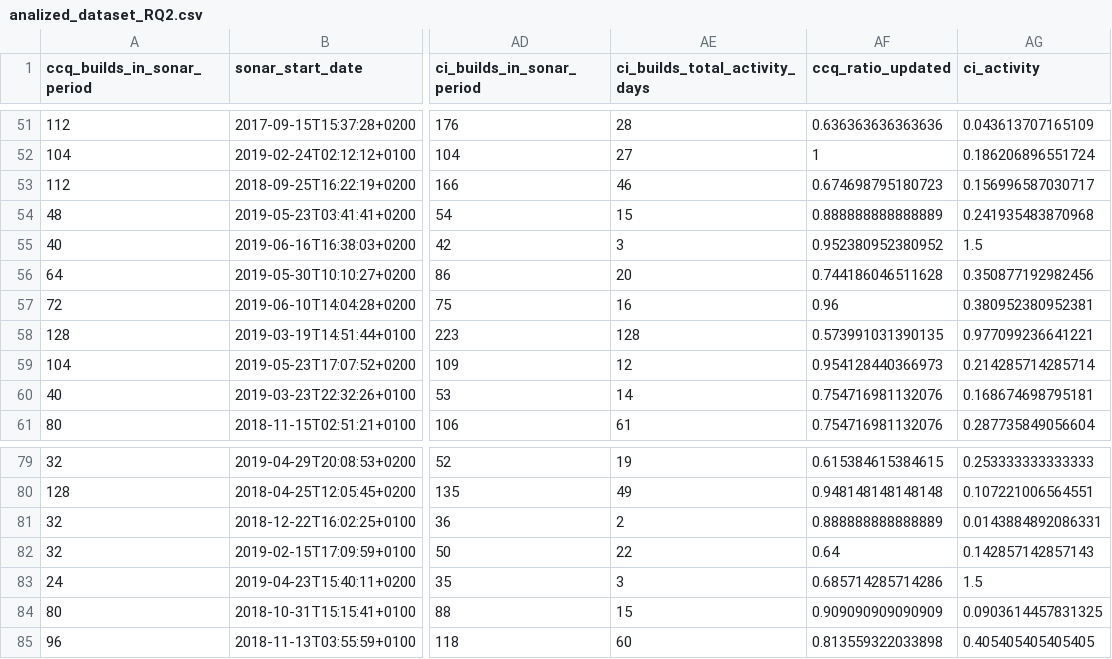
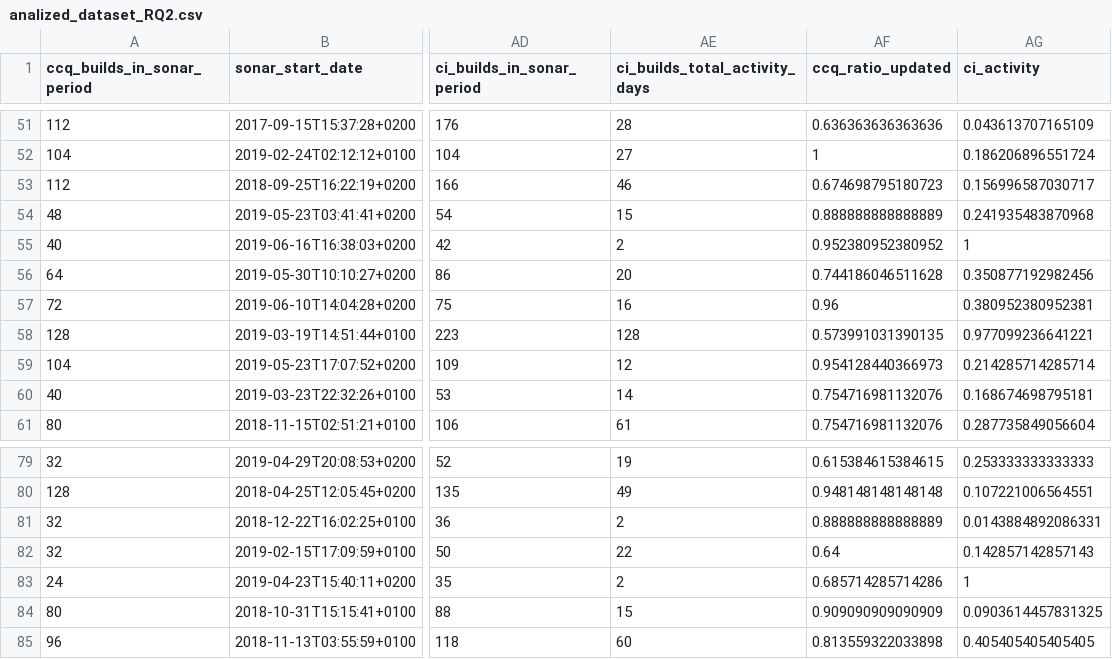
Before and after one commit to ciandsoftwarequality/ciandsoftwarequality.github.io, a CSV file: data_2/RQ2/datasets/analized_dataset_RQ2.csv, drawn as a sheet; only a part is shown, gaps mark what is left out; the diff names each change by its address in the sheet, - before the commit and + after, or states it on an @@ line.

Commit message:
Updating dataset of RQ2

```diff
--- a/data_2/RQ2/datasets/analized_dataset_RQ2.csv
+++ b/data_2/RQ2/datasets/analized_dataset_RQ2.csv
-AE55 (ci_builds_total_activity_days): 3
+AE55 (ci_builds_total_activity_days): 2
-AG55 (ci_activity): 1.5
+AG55 (ci_activity): 1
-AE83 (ci_builds_total_activity_days): 3
+AE83 (ci_builds_total_activity_days): 2
-AG83 (ci_activity): 1.5
+AG83 (ci_activity): 1
```
Also changed, not shown: 2 other files.
